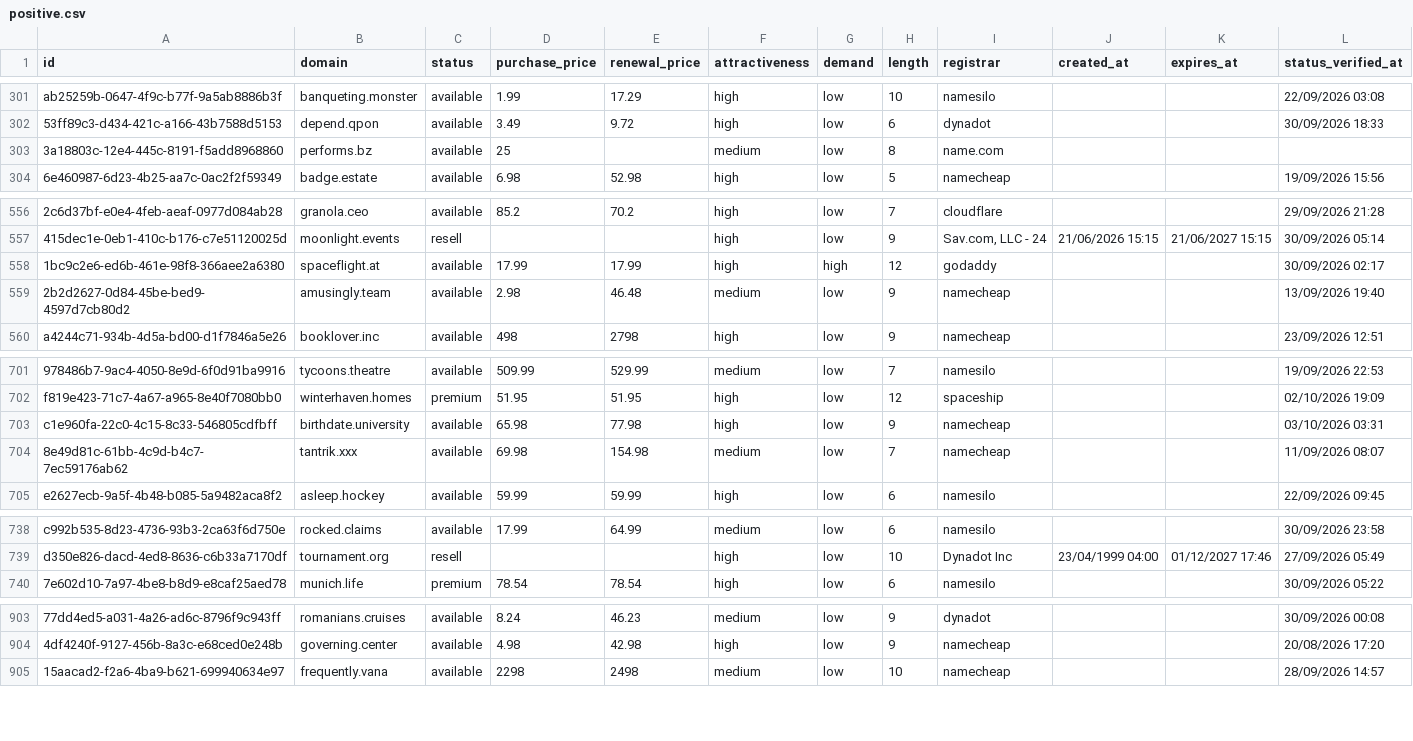
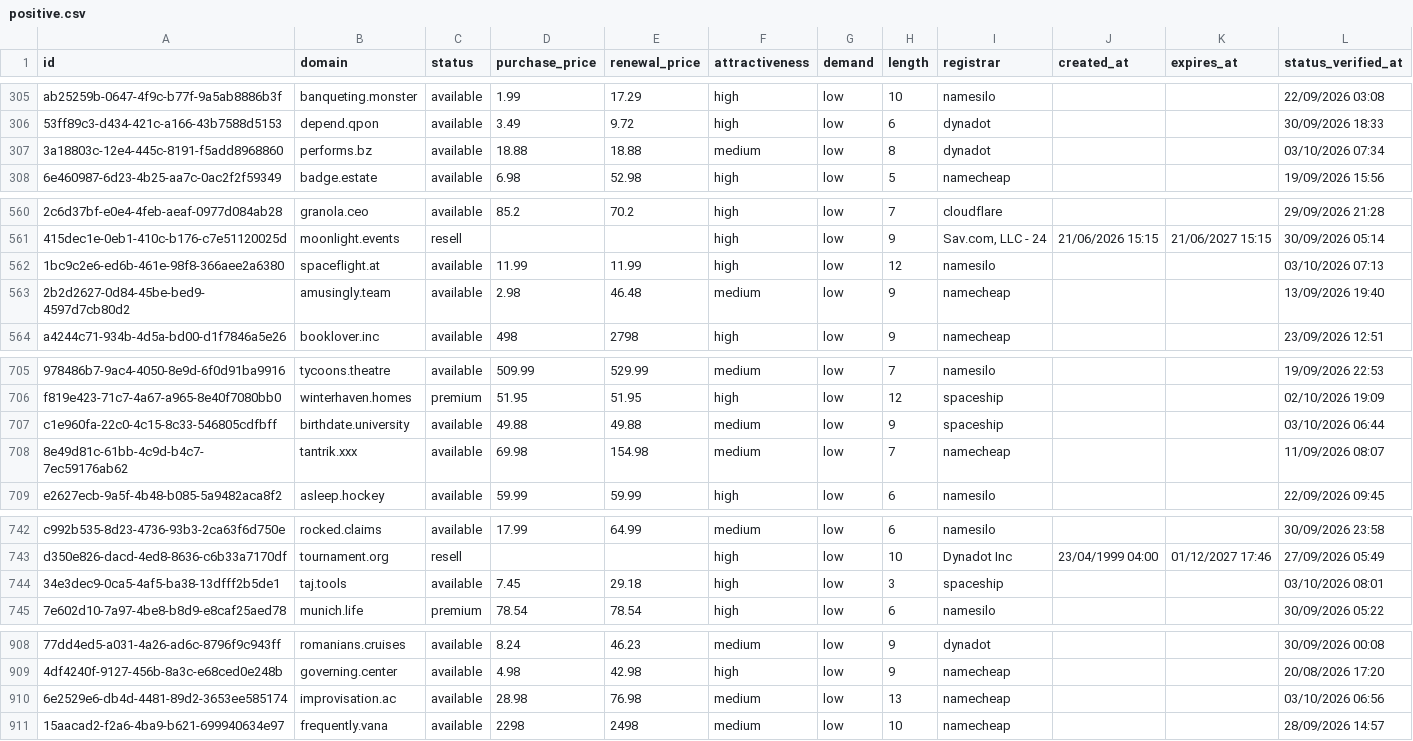
Before and after one commit to UniqueDomains/positive-oneword-domains, a CSV file: positive.csv, drawn as a sheet; only a part is shown, gaps mark what is left out; addresses are those after the commit; the diff covers the shown part only; the diff names each change by its address in the sheet, - before the commit and + after, or states it on an @@ line.

```diff
--- a/positive.csv
+++ b/positive.csv
-D307 (purchase_price): 25
+D307 (purchase_price): 18.88
-E307 (renewal_price): (empty)
+E307 (renewal_price): 18.88
-I307 (registrar): name.com
+I307 (registrar): dynadot
-L307 (status_verified_at): (empty)
+L307 (status_verified_at): 03/10/2026 07:34
-D562 (purchase_price): 17.99
+D562 (purchase_price): 11.99
-E562 (renewal_price): 17.99
+E562 (renewal_price): 11.99
-G562 (demand): high
+G562 (demand): low
-I562 (registrar): godaddy
+I562 (registrar): namesilo
-L562 (status_verified_at): 30/09/2026 02:17
+L562 (status_verified_at): 03/10/2026 07:13
-D707 (purchase_price): 65.98
+D707 (purchase_price): 49.88
-E707 (renewal_price): 77.98
+E707 (renewal_price): 49.88
-F707 (attractiveness): high
+F707 (attractiveness): medium
-I707 (registrar): namecheap
+I707 (registrar): spaceship
-L707 (status_verified_at): 03/10/2026 03:31
+L707 (status_verified_at): 03/10/2026 06:44
+row 744: 34e3dec9-0ca5-4af5-ba38-13dfff2b5de1 | taj.tools | available | 7.45 | 29.18 | high | low | 3 | spaceship |  |  | 03/10/2026 08:01
+row 910: 6e2529e6-db4d-4481-89d2-3653ee585174 | improvisation.ac | available | 28.98 | 76.98 | medium | low | 13 | namecheap |  |  | 03/10/2026 06:56
```
Also changed, not shown: 4 added rows, 6 removed rows and 14 edited cells elsewhere in this file, 4 other files.
